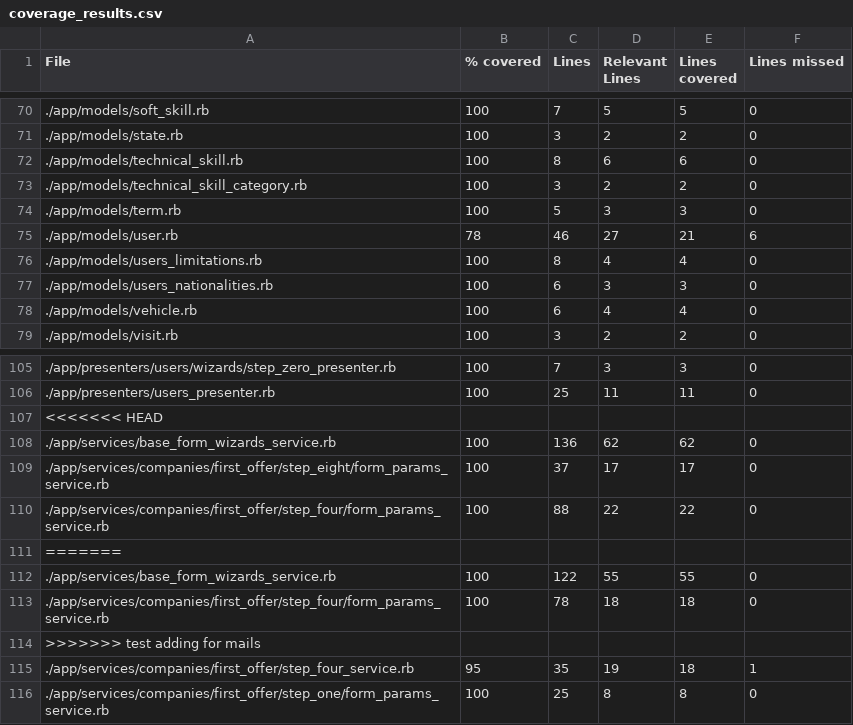
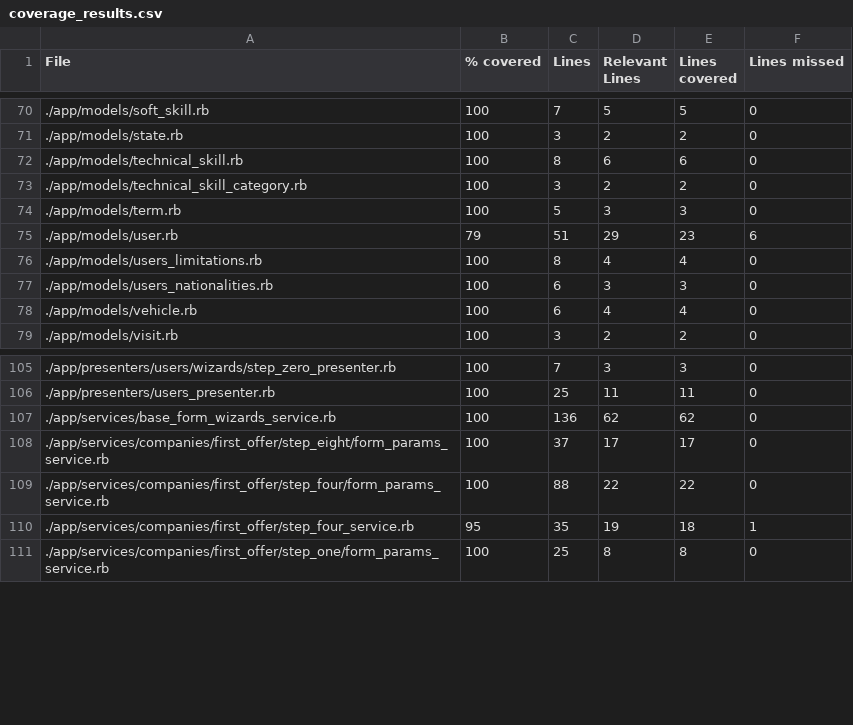
Before and after one commit to vlaguzman/hoytrabajas, a CSV file: coverage_results.csv, drawn as a sheet; only a part is shown, gaps mark what is left out.

```diff
--- a/coverage_results.csv
+++ b/coverage_results.csv
@@ -74,3 +74,3 @@ File,% covered,Lines,Relevant Lines,Lines covered,Lines missed
 "./app/models/term.rb",100,5,3,3,0
-"./app/models/user.rb",78,46,27,21,6
+"./app/models/user.rb",79,51,29,23,6
 "./app/models/users_limitations.rb",100,8,4,4,0
@@ -106,3 +106,2 @@ File,% covered,Lines,Relevant Lines,Lines covered,Lines missed
 "./app/presenters/users_presenter.rb",100,25,11,11,0
-<<<<<<< HEAD
 "./app/services/base_form_wizards_service.rb",100,136,62,62,0
@@ -110,6 +109,2 @@ File,% covered,Lines,Relevant Lines,Lines covered,Lines missed
 "./app/services/companies/first_offer/step_four/form_params_service.rb",100,88,22,22,0
-=======
-"./app/services/base_form_wizards_service.rb",100,122,55,55,0
-"./app/services/companies/first_offer/step_four/form_params_service.rb",100,78,18,18,0
->>>>>>> test adding for mails
 "./app/services/companies/first_offer/step_four_service.rb",95,35,19,18,1
```
Also changed, not shown: 3 other files.
